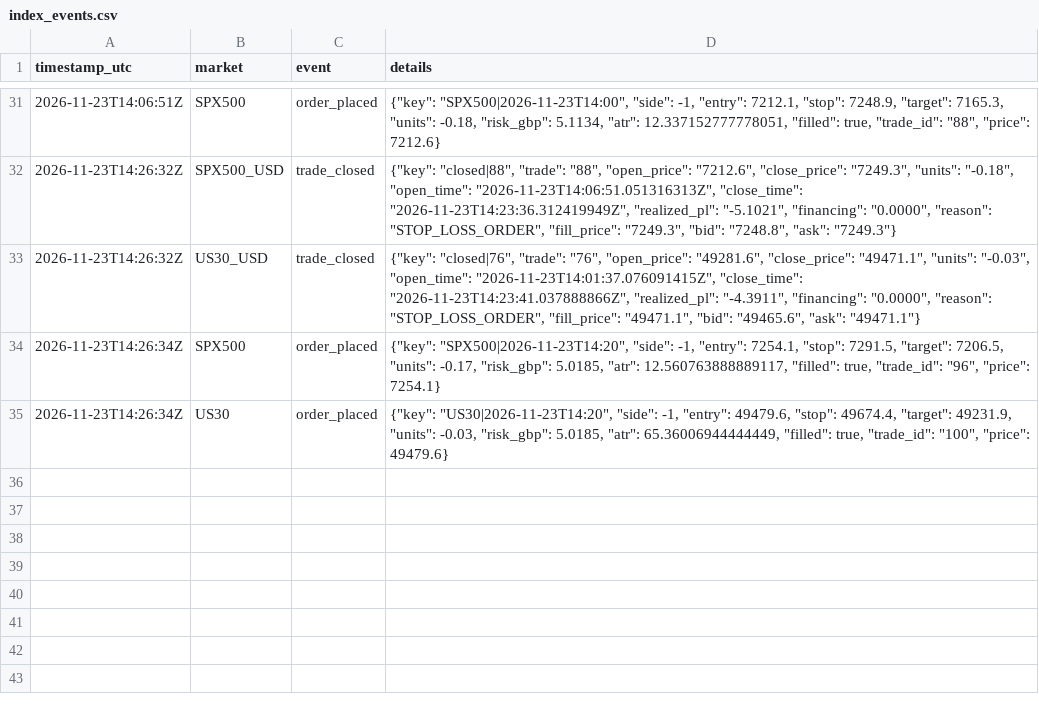
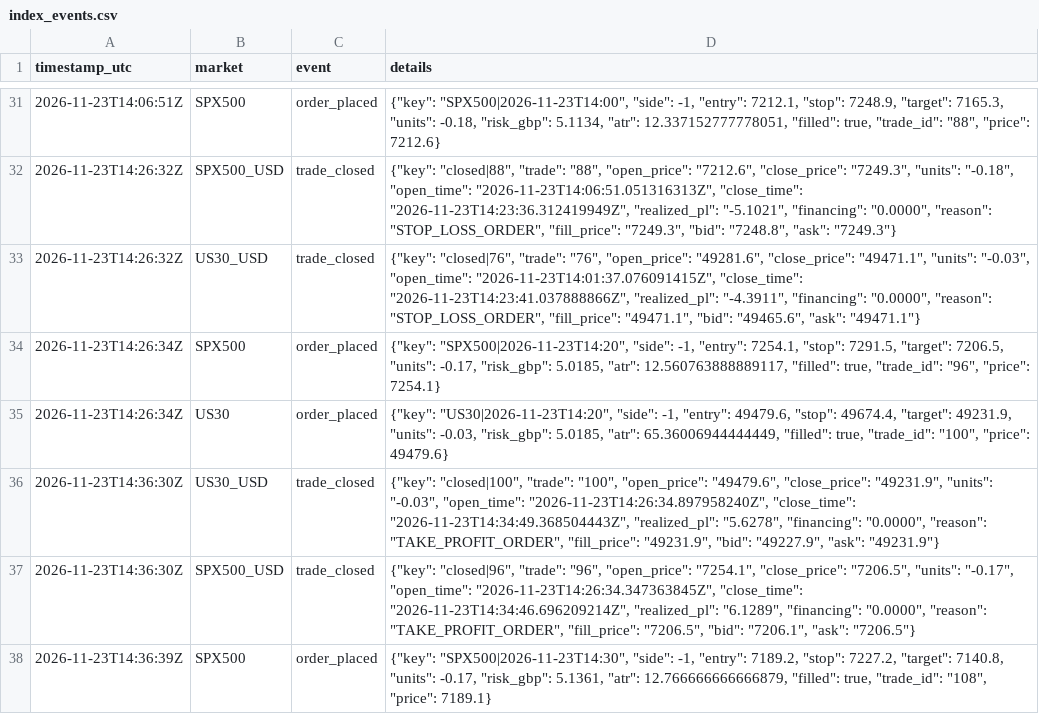
Before and after one commit to joemoney888/index, a CSV file: logs/index_events.csv, drawn as a sheet; only a part is shown, gaps mark what is left out; the diff names each change by its address in the sheet, - before the commit and + after, or states it on an @@ line.

Commit message:
index run 2026-11-23T14:36:40Z

```diff
--- a/logs/index_events.csv
+++ b/logs/index_events.csv
+row 36: 2026-11-23T14:36:30Z | US30_USD | trade_closed | {"key": "closed|100", "trade": "100", "open_price": "49479.6", "close_price": "49231.9", "units": "-0.03", "open_time": "2026-11-23T14:26:34.897958240Z", "close_time": "2026-11-23T14:34:49.368504443Z", "realized_pl": "5.6278", "financing": "0.0000", "reason": "TAKE_PROFIT_ORDER", "fill_price": "49231.9", "bid": "49227.9", "ask": "49231.9"}
+row 37: 2026-11-23T14:36:30Z | SPX500_USD | trade_closed | {"key": "closed|96", "trade": "96", "open_price": "7254.1", "close_price": "7206.5", "units": "-0.17", "open_time": "2026-11-23T14:26:34.347363845Z", "close_time": "2026-11-23T14:34:46.696209214Z", "realized_pl": "6.1289", "financing": "0.0000", "reason": "TAKE_PROFIT_ORDER", "fill_price": "7206.5", "bid": "7206.1", "ask": "7206.5"}
+row 38: 2026-11-23T14:36:39Z | SPX500 | order_placed | {"key": "SPX500|2026-11-23T14:30", "side": -1, "entry": 7189.2, "stop": 7227.2, "target": 7140.8, "units": -0.17, "risk_gbp": 5.1361, "atr": 12.766666666666879, "filled": true, "trade_id": "108", "price": 7189.1}
```
